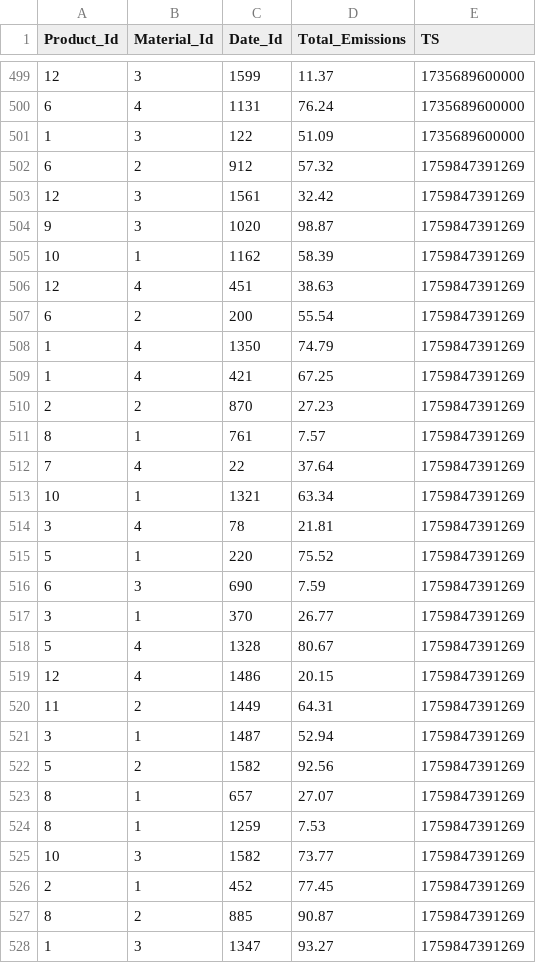
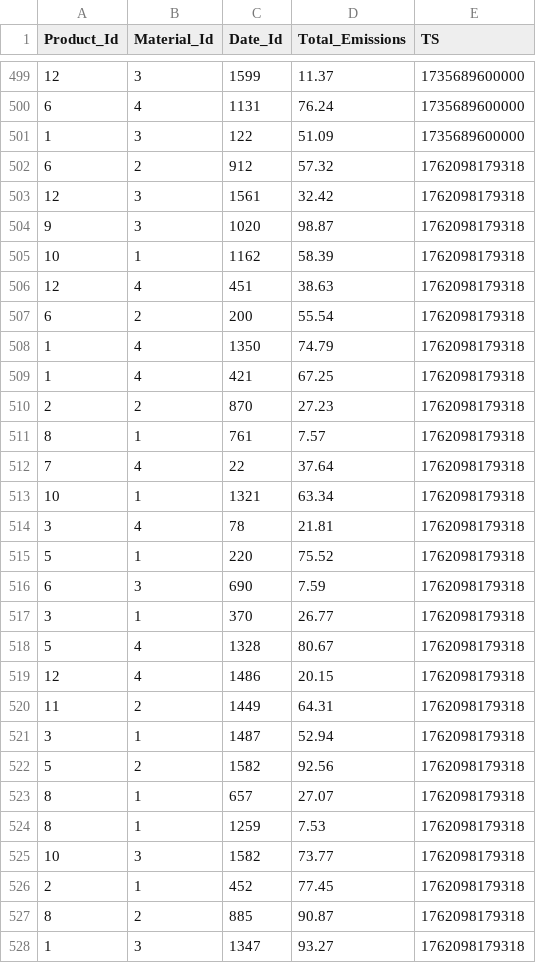
Before and after one commit to ISGroup-Polimi/CBI-ZKP, a CSV file: Org1/PR_DB/Sale_PR.csv, drawn as a sheet; only a part is shown, gaps mark what is left out; the diff covers the shown part only.

```diff
--- a/Org1/PR_DB/Sale_PR.csv
+++ b/Org1/PR_DB/Sale_PR.csv
@@ -501,28 +501,28 @@ Product_Id,Material_Id,Date_Id,Total_Emissions,TS
 1,3,122,51.09,1735689600000
-6,2,912,57.32,1759847391269
-12,3,1561,32.42,1759847391269
-9,3,1020,98.87,1759847391269
-10,1,1162,58.39,1759847391269
-12,4,451,38.63,1759847391269
-6,2,200,55.54,1759847391269
-1,4,1350,74.79,1759847391269
-1,4,421,67.25,1759847391269
-2,2,870,27.23,1759847391269
-8,1,761,7.57,1759847391269
-7,4,22,37.64,1759847391269
-10,1,1321,63.34,1759847391269
-3,4,78,21.81,1759847391269
-5,1,220,75.52,1759847391269
-6,3,690,7.59,1759847391269
-3,1,370,26.77,1759847391269
-5,4,1328,80.67,1759847391269
-12,4,1486,20.15,1759847391269
-11,2,1449,64.31,1759847391269
-3,1,1487,52.94,1759847391269
-5,2,1582,92.56,1759847391269
-8,1,657,27.07,1759847391269
-8,1,1259,7.53,1759847391269
-10,3,1582,73.77,1759847391269
-2,1,452,77.45,1759847391269
-8,2,885,90.87,1759847391269
-1,3,1347,93.27,1759847391269
+6,2,912,57.32,1762098179318
+12,3,1561,32.42,1762098179318
+9,3,1020,98.87,1762098179318
+10,1,1162,58.39,1762098179318
+12,4,451,38.63,1762098179318
+6,2,200,55.54,1762098179318
+1,4,1350,74.79,1762098179318
+1,4,421,67.25,1762098179318
+2,2,870,27.23,1762098179318
+8,1,761,7.57,1762098179318
+7,4,22,37.64,1762098179318
+10,1,1321,63.34,1762098179318
+3,4,78,21.81,1762098179318
+5,1,220,75.52,1762098179318
+6,3,690,7.59,1762098179318
+3,1,370,26.77,1762098179318
+5,4,1328,80.67,1762098179318
+12,4,1486,20.15,1762098179318
+11,2,1449,64.31,1762098179318
+3,1,1487,52.94,1762098179318
+5,2,1582,92.56,1762098179318
+8,1,657,27.07,1762098179318
+8,1,1259,7.53,1762098179318
+10,3,1582,73.77,1762098179318
+2,1,452,77.45,1762098179318
+8,2,885,90.87,1762098179318
+1,3,1347,93.27,1762098179318
```
Also changed, not shown: 73 edited cells elsewhere in this file, Org1/PR_DB/Sale_PR_C.csv, 12 other files.
